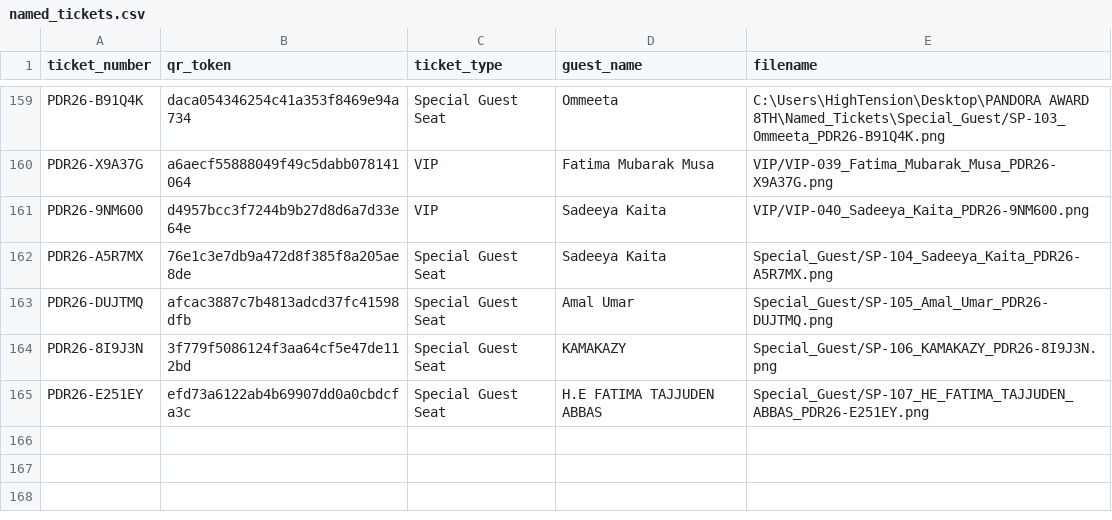
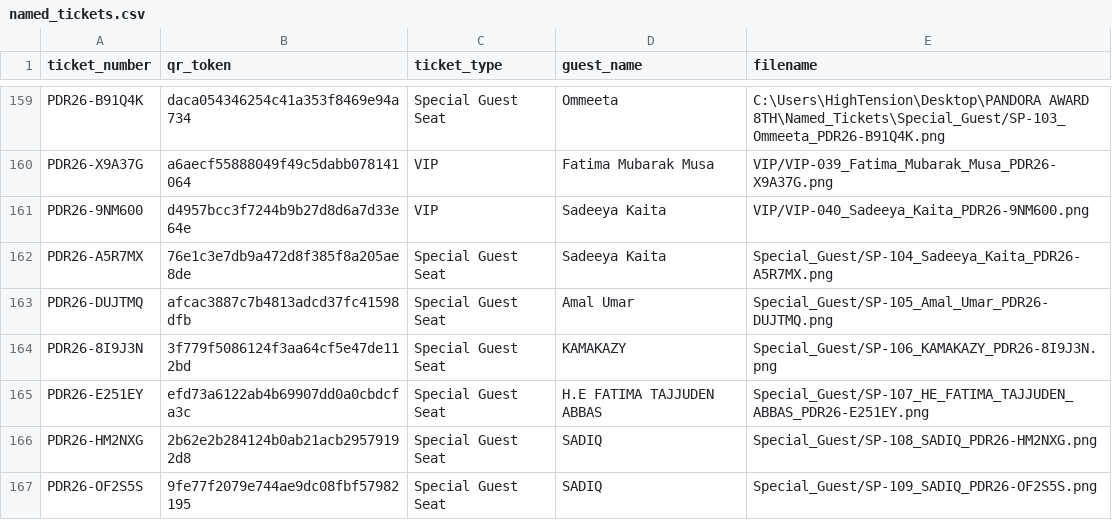
Before and after one commit to pandoraaward8th/pandoraaward8th-, a CSV file: named_tickets.csv, drawn as a sheet; only a part is shown, gaps mark what is left out.

Commit message:
Add SP-108 and SP-109 for SADIQ

```diff
--- a/named_tickets.csv
+++ b/named_tickets.csv
@@ -165 +165,3 @@ PDR26-8I9J3N,3f779f5086124f3aa64cf5e47de112bd,Special Guest Seat,KAMAKAZY,Specia
 PDR26-E251EY,efd73a6122ab4b69907dd0a0cbdcfa3c,Special Guest Seat,H.E FATIMA TAJJUDEN ABBAS,Special_Guest/SP-107_HE_FATIMA_TAJJUDEN_ABBAS_PDR26-E251EY.png
+PDR26-HM2NXG,2b62e2b284124b0ab21acb29579192d8,Special Guest Seat,SADIQ,Special_Guest/SP-108_SADIQ_PDR26-HM2NXG.png
+PDR26-OF2S5S,9fe77f2079e744ae9dc08fbf57982195,Special Guest Seat,SADIQ,Special_Guest/SP-109_SADIQ_PDR26-OF2S5S.png
```
